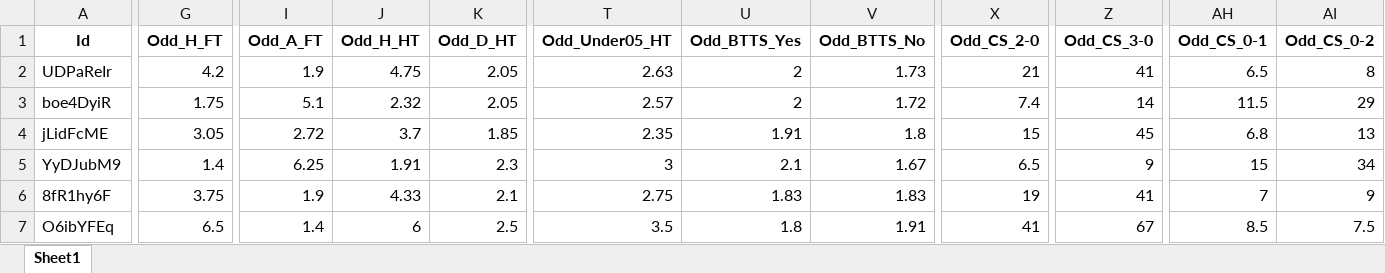
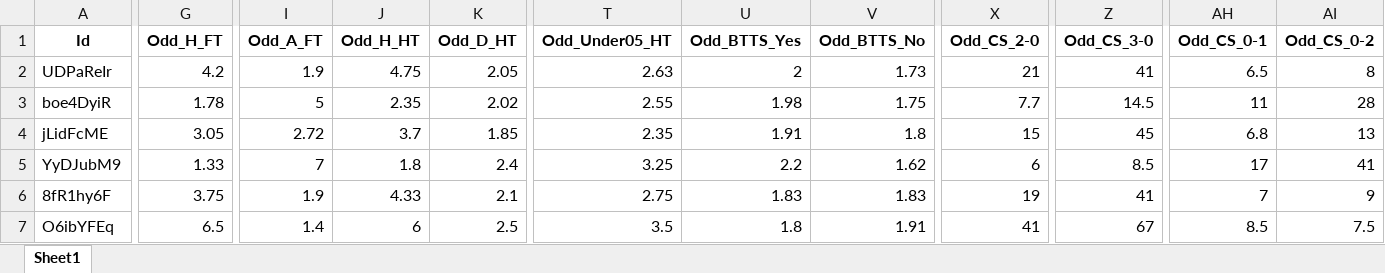
Before and after one commit to mtprado88/jogos_full, an Excel workbook: Jogos_da_Semana_FlashScore_2024-11-07.xlsx, sheet Sheet1, drawn as a sheet; only a part is shown, gaps mark what is left out; values as stored, in another font and other column widths than the file's, no borders; the diff covers the shown part only; the diff names each change by its address in the sheet, - before the commit and + after, or states it on an @@ line.

Commit message:
Atualizando o arquivo XLSX

```diff
--- a/Jogos_da_Semana_FlashScore_2024-11-07.xlsx (sheet Sheet1)
+++ b/Jogos_da_Semana_FlashScore_2024-11-07.xlsx (sheet Sheet1)
-G3 (Odd_H_FT): 1.75
+G3 (Odd_H_FT): 1.78
-I3 (Odd_A_FT): 5.1
+I3 (Odd_A_FT): 5
-J3 (Odd_H_HT): 2.32
+J3 (Odd_H_HT): 2.35
-K3 (Odd_D_HT): 2.05
+K3 (Odd_D_HT): 2.02
-T3 (Odd_Under05_HT): 2.57
+T3 (Odd_Under05_HT): 2.55
-U3 (Odd_BTTS_Yes): 2
+U3 (Odd_BTTS_Yes): 1.98
-V3 (Odd_BTTS_No): 1.72
+V3 (Odd_BTTS_No): 1.75
-X3 (Odd_CS_2-0): 7.4
+X3 (Odd_CS_2-0): 7.7
-Z3 (Odd_CS_3-0): 14
+Z3 (Odd_CS_3-0): 14.5
-AH3 (Odd_CS_0-1): 11.5
+AH3 (Odd_CS_0-1): 11
-AI3 (Odd_CS_0-2): 29
+AI3 (Odd_CS_0-2): 28
-G5 (Odd_H_FT): 1.4
+G5 (Odd_H_FT): 1.33
-I5 (Odd_A_FT): 6.25
+I5 (Odd_A_FT): 7
-J5 (Odd_H_HT): 1.91
+J5 (Odd_H_HT): 1.8
-K5 (Odd_D_HT): 2.3
+K5 (Odd_D_HT): 2.4
-T5 (Odd_Under05_HT): 3
+T5 (Odd_Under05_HT): 3.25
-U5 (Odd_BTTS_Yes): 2.1
+U5 (Odd_BTTS_Yes): 2.2
-V5 (Odd_BTTS_No): 1.67
+V5 (Odd_BTTS_No): 1.62
-X5 (Odd_CS_2-0): 6.5
+X5 (Odd_CS_2-0): 6
-Z5 (Odd_CS_3-0): 9
+Z5 (Odd_CS_3-0): 8.5
-AH5 (Odd_CS_0-1): 15
+AH5 (Odd_CS_0-1): 17
-AI5 (Odd_CS_0-2): 34
+AI5 (Odd_CS_0-2): 41
```
Also changed, not shown: 30 edited cells elsewhere in this sheet.
